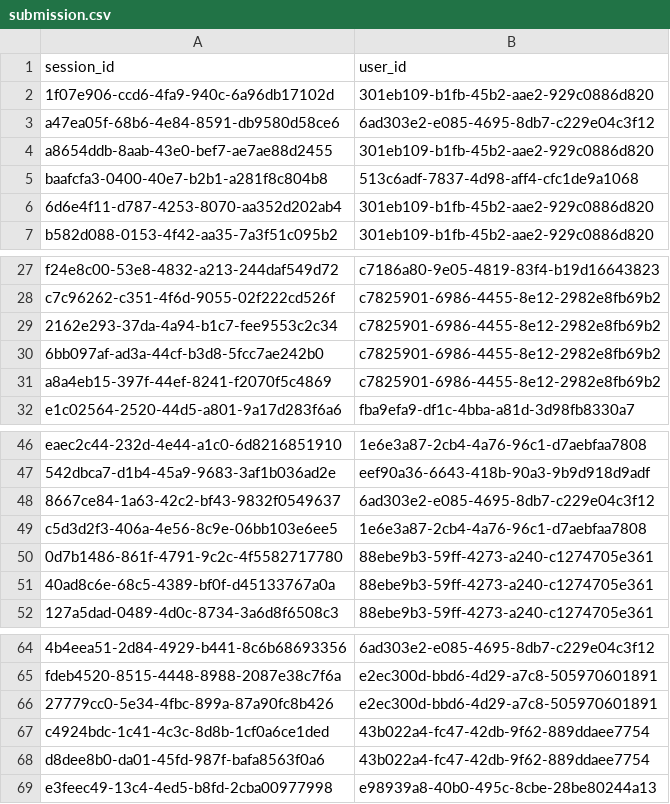
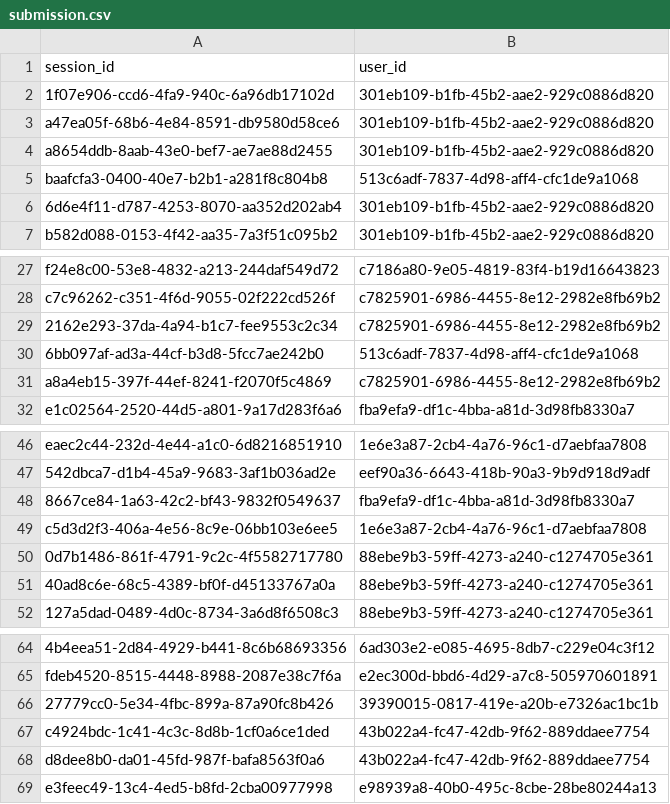
Before and after one commit to MasouData/User_identification_from_mobile_motion_sensor, a CSV file: submission.csv, drawn as a sheet; only a part is shown, gaps mark what is left out; the diff names each change by its address in the sheet, - before the commit and + after, or states it on an @@ line.

```diff
--- a/submission.csv
+++ b/submission.csv
-B3 (user_id): 6ad303e2-e085-4695-8db7-c229e04c3f12
+B3 (user_id): 301eb109-b1fb-45b2-aae2-929c0886d820
-B30 (user_id): c7825901-6986-4455-8e12-2982e8fb69b2
+B30 (user_id): 513c6adf-7837-4d98-aff4-cfc1de9a1068
-B48 (user_id): 6ad303e2-e085-4695-8db7-c229e04c3f12
+B48 (user_id): fba9efa9-df1c-4bba-a81d-3d98fb8330a7
-B66 (user_id): e2ec300d-bbd6-4d29-a7c8-505970601891
+B66 (user_id): 39390015-0817-419e-a20b-e7326ac1bc1b
```
Also changed, not shown: 1 other file.
